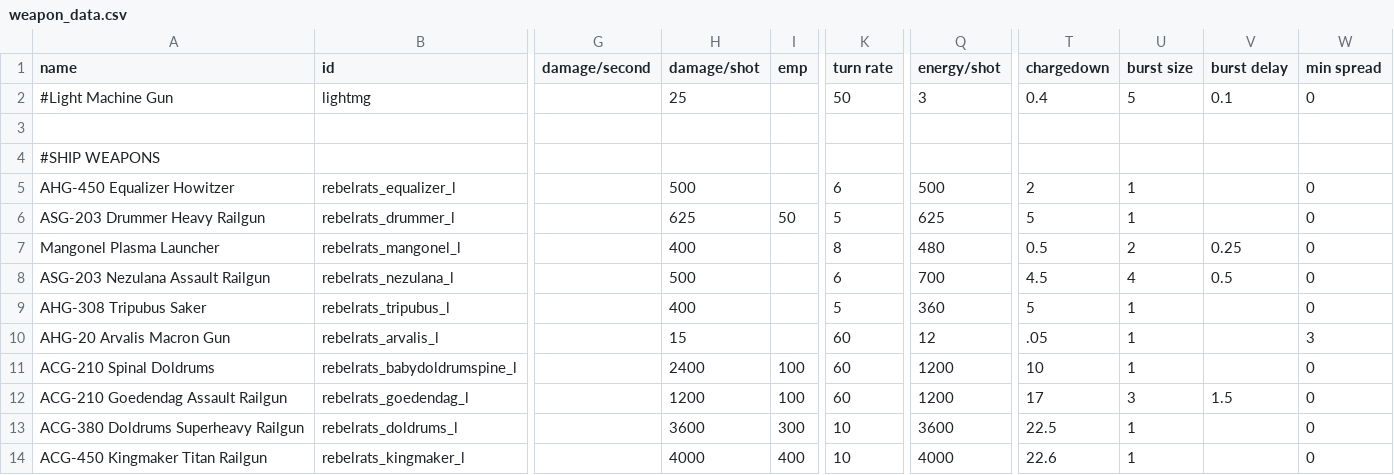
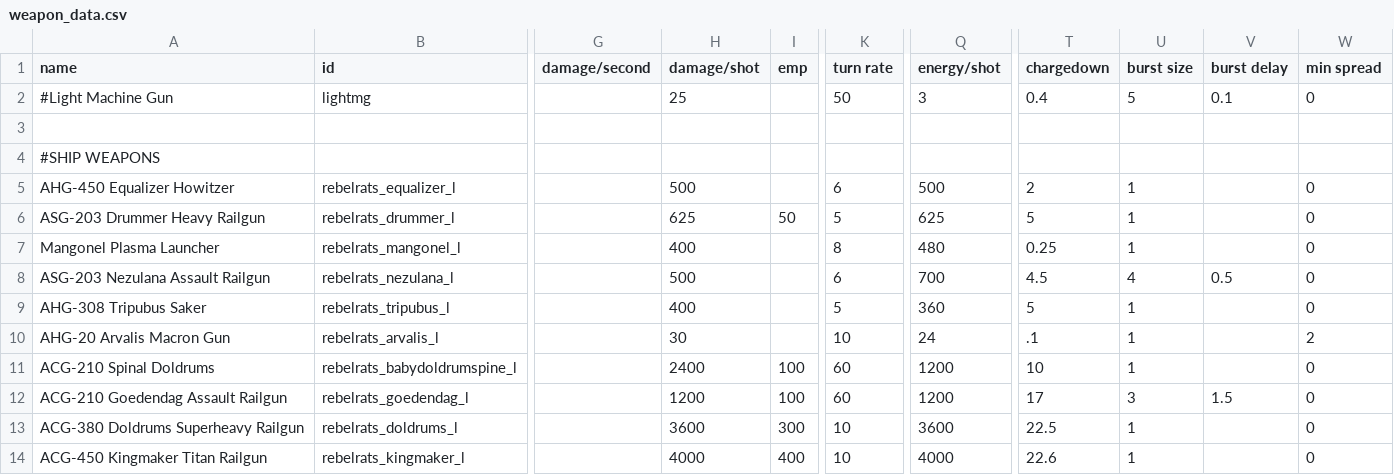
Before and after one commit to masterraven19/Rebel-Rats, a CSV file: data/weapons/weapon_data.csv, drawn as a sheet; only a part is shown, gaps mark what is left out; the diff names each change by its address in the sheet, - before the commit and + after, or states it on an @@ line.

Commit message:
Minor Weapon and Ship changes
- Mangonel changed to fire continuously rather than bursts
- Changed Arvalis to fire 0.1 per second, but compensated with hit strength
- Buffed Snapper turn speed even more
- Mus Rattus given correct ship loadout
- Sound sounds have been quieted

```diff
--- a/data/weapons/weapon_data.csv
+++ b/data/weapons/weapon_data.csv
-T7 (chargedown): 0.5
+T7 (chargedown): 0.25
-U7 (burst size): 2
+U7 (burst size): 1
-V7 (burst delay): 0.25
+V7 (burst delay): (empty)
-H10 (damage/shot): 15
+H10 (damage/shot): 30
-K10 (turn rate): 60
+K10 (turn rate): 10
-Q10 (energy/shot): 12
+Q10 (energy/shot): 24
-T10 (chargedown): .05
+T10 (chargedown): .1
-W10 (min spread): 3
+W10 (min spread): 2
```
Also changed, not shown: 4 other files.
